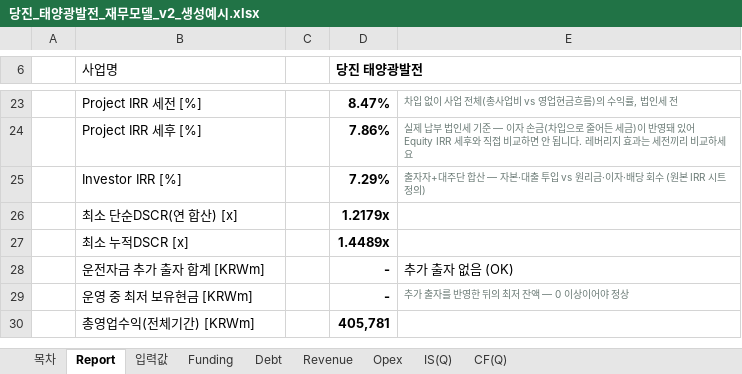
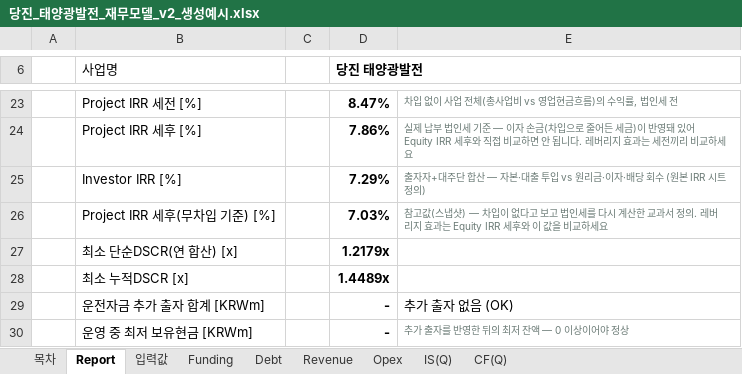
Before and after one commit to chldusrud14-rgb/financial_model_v1, an Excel workbook: dist/당진_태양광발전_재무모델_v2_생성예시.xlsx, sheet Report, drawn as a sheet; only a part is shown, gaps mark what is left out; the shorter side is filled out with more unchanged rows; values as stored, in another font and other column widths than the file's, no borders; the diff names each change by its address in the sheet, - before the commit and + after, or states it on an @@ line.

```diff
--- a/dist/당진_태양광발전_재무모델_v2_생성예시.xlsx (sheet Report)
+++ b/dist/당진_태양광발전_재무모델_v2_생성예시.xlsx (sheet Report)
+row 26:  | Project IRR 세후(무차입 기준) [%] |  | 7.03% | 참고값(스냅샷) — 차입이 없다고 보고 법인세를 다시 계산한 교과서 정의. 레버리지 효과는 Equity IRR 세후와 이 값을 비교하세요
```
Also changed, not shown: contract/sample-output.xlsx, e2e_t1.xlsx, 22 other files.
